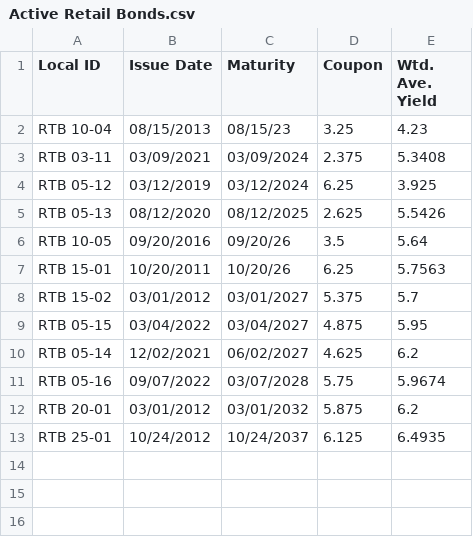
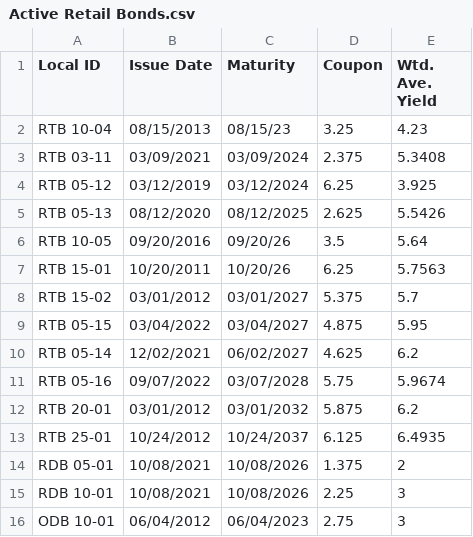
Before and after one commit to cmh1290/BTr-Bond-Investment-Tracker, a CSV file: Active Retail Bonds.csv, drawn as a sheet.

Commit message:
Update Active Retail Bonds.csv

```diff
--- a/Active Retail Bonds.csv
+++ b/Active Retail Bonds.csv
@@ -13 +13,4 @@ RTB 20-01,03/01/2012,03/01/2032,5.875,6.2
 RTB 25-01,10/24/2012,10/24/2037,6.125,6.4935
+RDB 05-01,10/08/2021,10/08/2026,1.375,2
+RDB 10-01,10/08/2021,10/08/2026,2.25,3
+ODB 10-01,06/04/2012,06/04/2023,2.75,3
```
